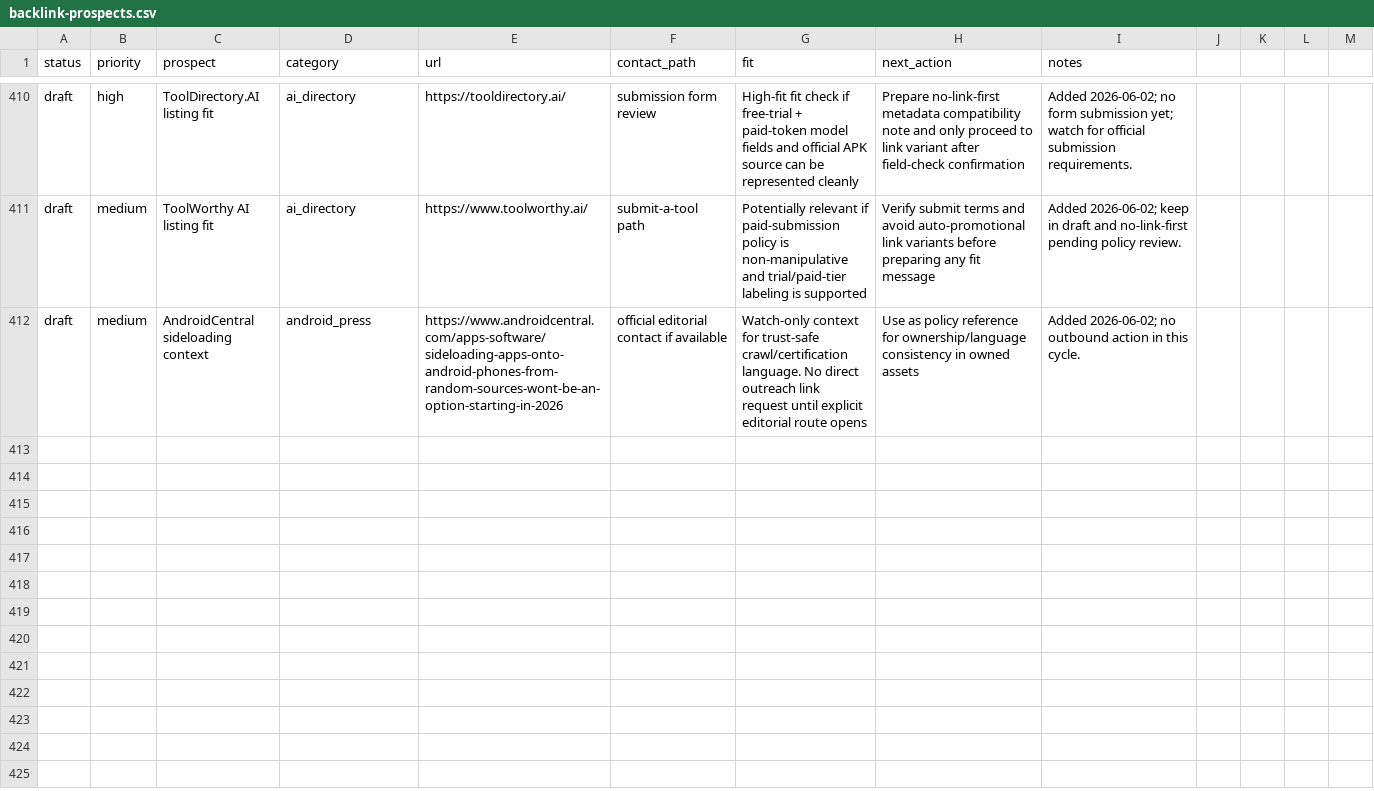
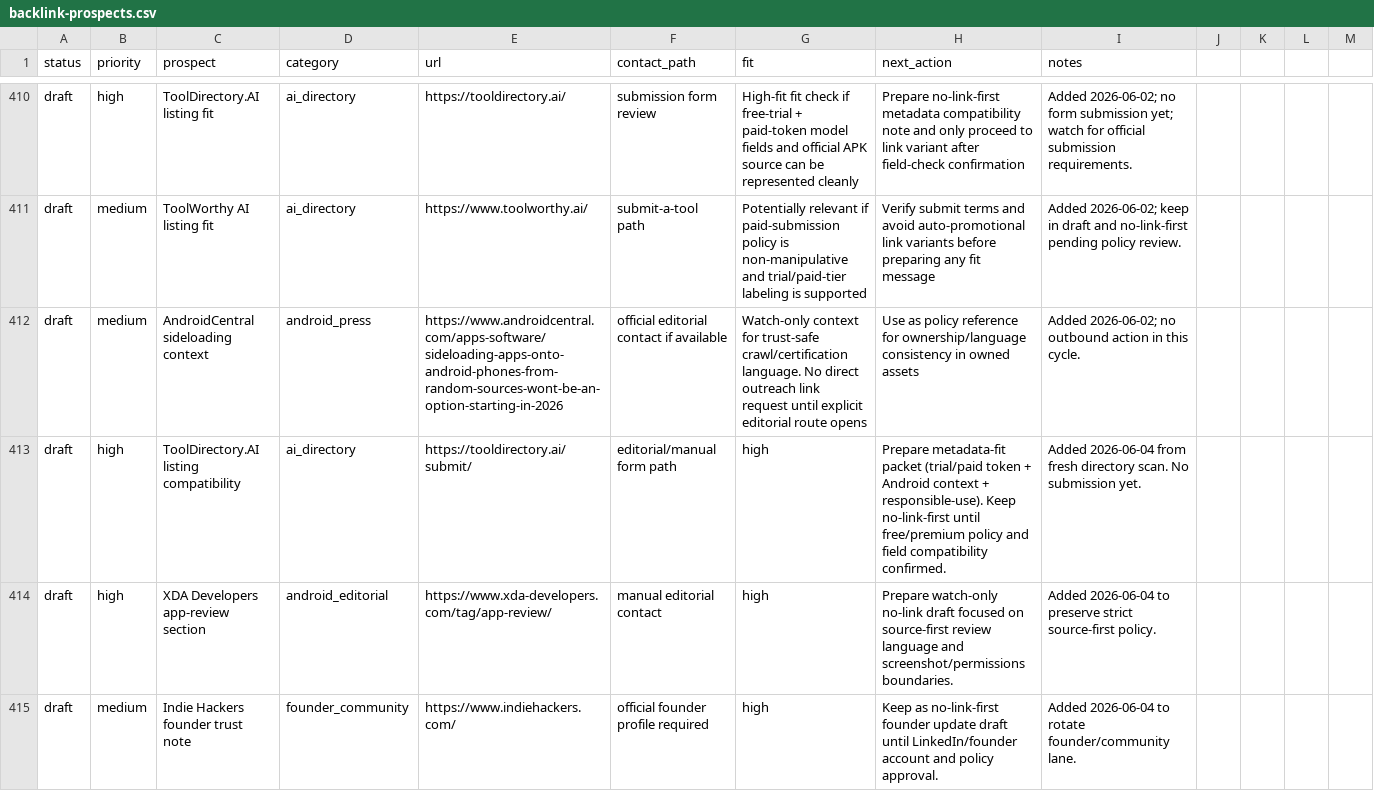
Before and after one commit to borjiomar38/tachi-back, a CSV file: docs/growth/backlink-prospects.csv, drawn as a sheet; only a part is shown, gaps mark what is left out; the diff names each change by its address in the sheet, - before the commit and + after, or states it on an @@ line.

Commit message:
chore(seo): advance account setup and discovery cycle 2026-06-04

```diff
--- a/docs/growth/backlink-prospects.csv
+++ b/docs/growth/backlink-prospects.csv
+row 413: draft | high | ToolDirectory.AI listing compatibility | ai_directory | https://tooldirectory.ai/submit/ | editorial/manual form path | high | Prepare metadata-fit packet (trial/paid token + Android context + responsible-use). Keep no-link-first until free/premium policy and field compatibility confirmed. | Added 2026-06-04 from fresh directory scan. No submission yet.
+row 414: draft | high | XDA Developers app-review section | android_editorial | https://www.xda-developers.com/tag/app-review/ | manual editorial contact | high | Prepare watch-only no-link draft focused on source-first review language and screenshot/permissions boundaries. | Added 2026-06-04 to preserve strict source-first policy.
+row 415: draft | medium | Indie Hackers founder trust note | founder_community | https://www.indiehackers.com/ | official founder profile required | high | Keep as no-link-first founder update draft until LinkedIn/founder account and policy approval. | Added 2026-06-04 to rotate founder/community lane.
```
Also changed, not shown: 6 other files.
